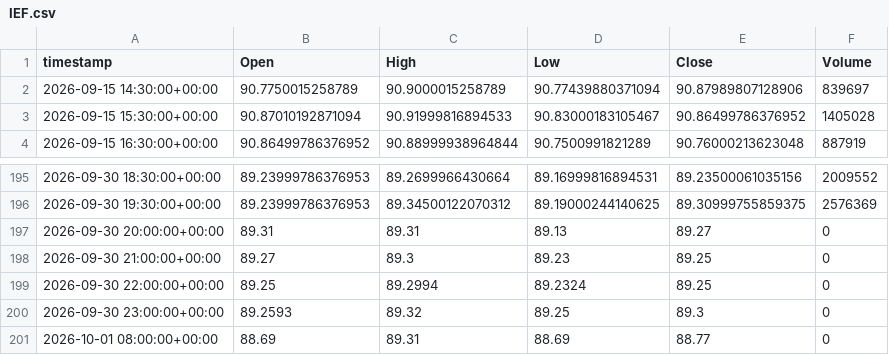
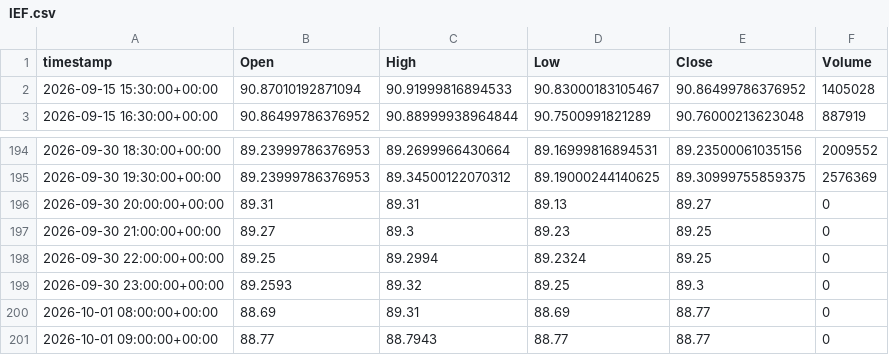
Before and after one commit to evsayar33-oss/tier1_quant_terminal, a CSV file: ohlcv_history/IEF.csv, drawn as a sheet; only a part is shown, gaps mark what is left out.

```diff
--- a/ohlcv_history/IEF.csv
+++ b/ohlcv_history/IEF.csv
@@ -1,3 +1,2 @@
 timestamp,Open,High,Low,Close,Volume
-2026-09-15 14:30:00+00:00,90.7750015258789,90.9000015258789,90.77439880371094,90.87989807128906,839697
 2026-09-15 15:30:00+00:00,90.87010192871094,90.91999816894533,90.83000183105467,90.86499786376952,1405028
@@ -201 +200,2 @@ timestamp,Open,High,Low,Close,Volume
 2026-10-01 08:00:00+00:00,88.69,89.31,88.69,88.77,0
+2026-10-01 09:00:00+00:00,88.77,88.7943,88.77,88.77,0
```
Also changed, not shown: ohlcv_history/SMH.csv, ohlcv_history/TLT.csv, 34 other files.
